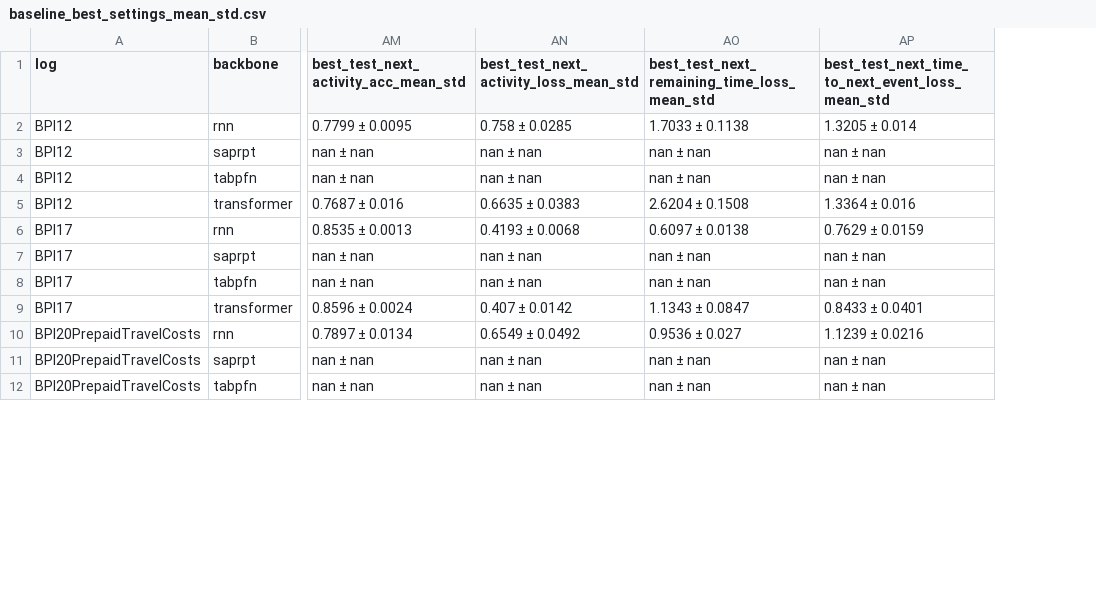
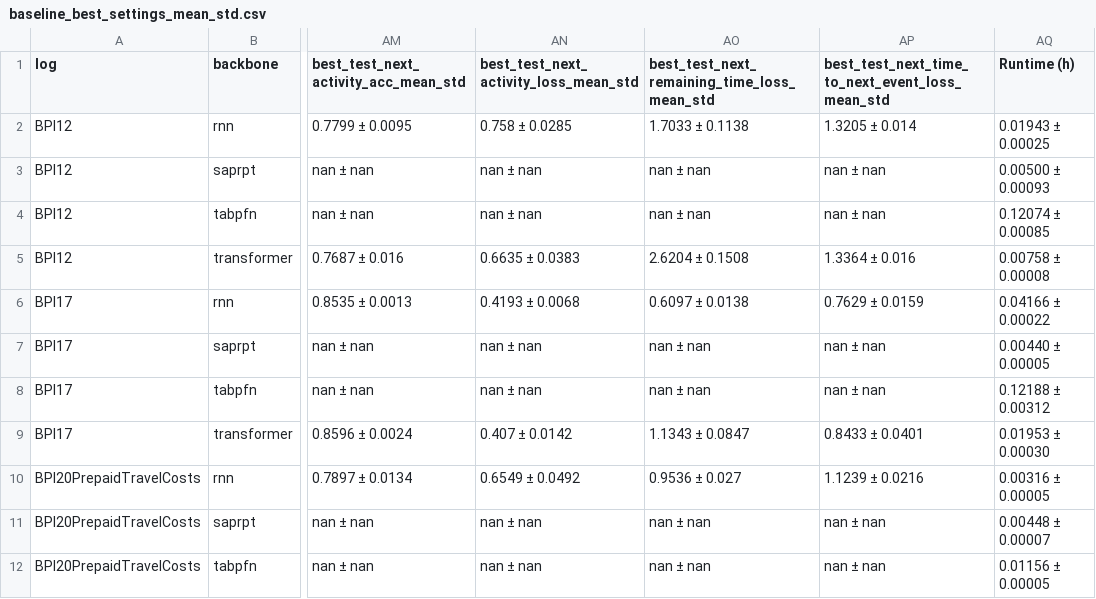
Before and after one commit to Privajet/extending-llm-peft-ppm, a CSV file: notebook/llm-peft-ppm/results/csv/baseline_best_settings_mean_std.csv, drawn as a sheet; only a part is shown, gaps mark what is left out; the diff names each change by its address in the sheet, - before the commit and + after, or states it on an @@ line.

```diff
--- a/notebook/llm-peft-ppm/results/csv/baseline_best_settings_mean_std.csv
+++ b/notebook/llm-peft-ppm/results/csv/baseline_best_settings_mean_std.csv
+column AQ (Runtime (h)), rows 2-12: 0.01943 ± 0.00025 | 0.00500 ± 0.00093 | 0.12074 ± 0.00085 | 0.00758 ± 0.00008 | 0.04166 ± 0.00022 | 0.00440 ± 0.00005 | 0.12188 ± 0.00312 | 0.01953 ± 0.00030 | 0.00316 ± 0.00005 | 0.00448 ± 0.00007 | 0.01156 ± 0.00005
```
Also changed, not shown: notebook/llm-peft-ppm/results/csv/llm_all_settings_by_method_mean_std.csv, notebook/llm-peft-ppm/results/csv/multi_task_benchmark_results.csv, 54 other files.
